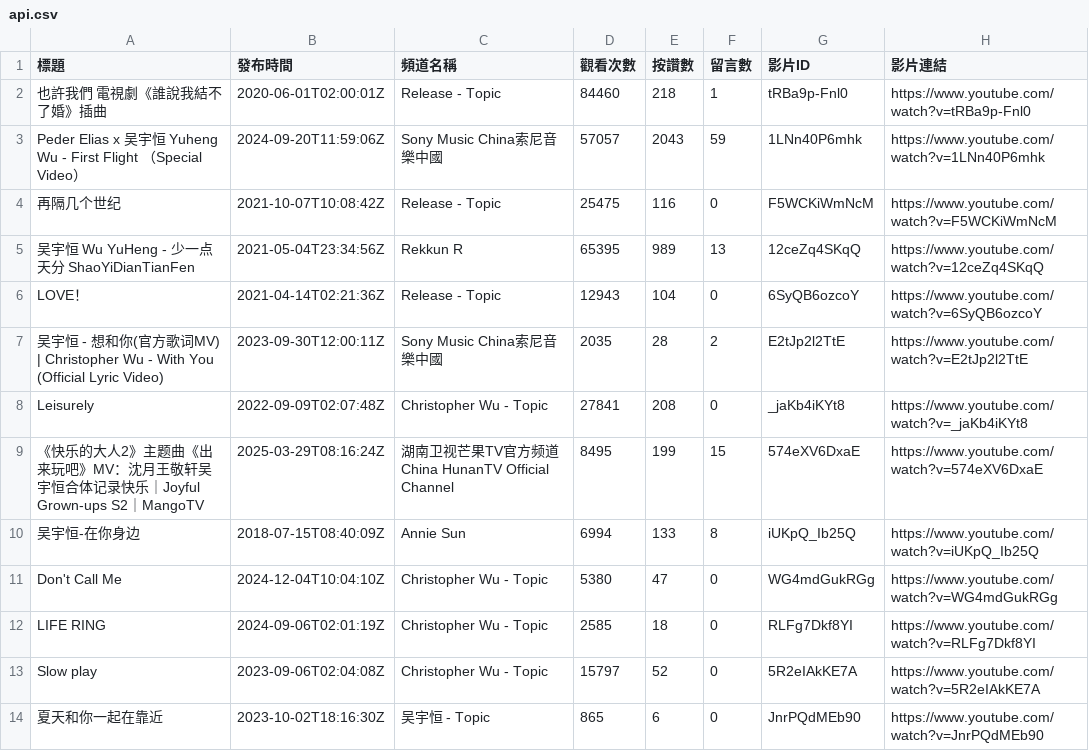
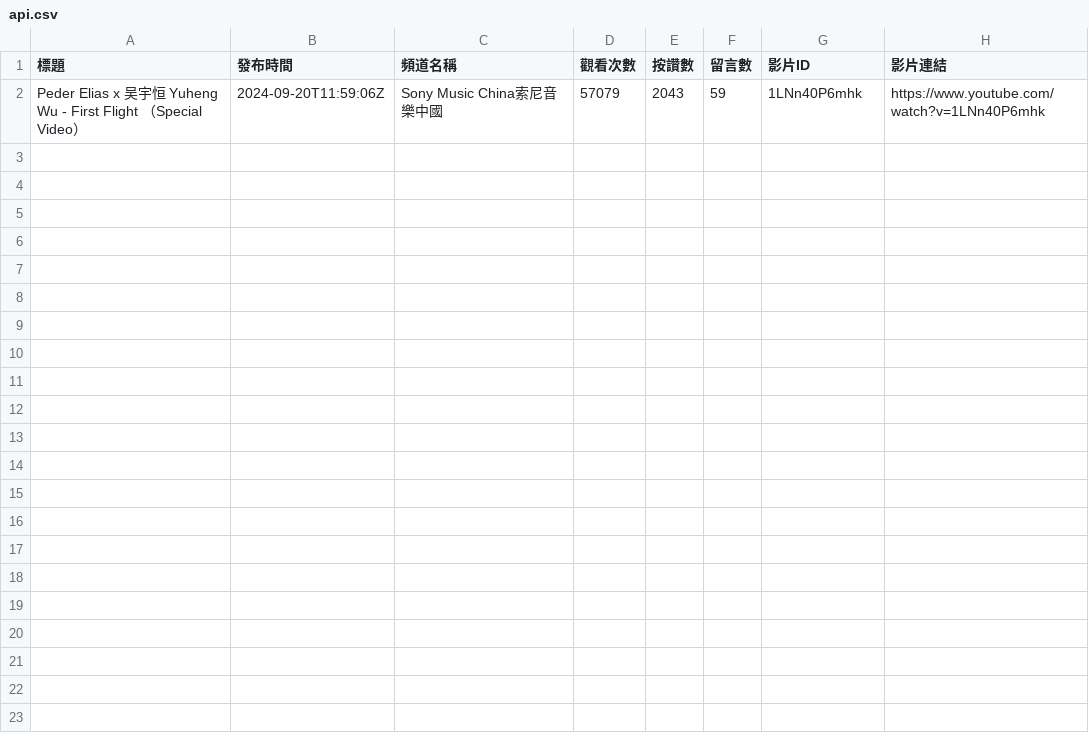
Before and after one commit to Anson0359/MidProject_Web_Crawler, a CSV file: api.csv, drawn as a sheet.

```diff
--- a/api.csv
+++ b/api.csv
@@ -1,14 +1,2 @@
 標題,發布時間,頻道名稱,觀看次數,按讚數,留言數,影片ID,影片連結
-也許我們 電視劇《誰說我結不了婚》插曲,2020-06-01T02:00:01Z,Release - Topic,84460,218,1,tRBa9p-Fnl0,https://www.youtube.com/watch?v=tRBa9p-Fnl0
-Peder Elias x 吴宇恒 Yuheng Wu - First Flight （Special Video）,2024-09-20T11:59:06Z,Sony Music China索尼音樂中國,57057,2043,59,1LNn40P6mhk,https://www.youtube.com/watch?v=1LNn40P6mhk
-再隔几个世纪,2021-10-07T10:08:42Z,Release - Topic,25475,116,0,F5WCKiWmNcM,https://www.youtube.com/watch?v=F5WCKiWmNcM
-吴宇恒 Wu YuHeng - 少一点天分 ShaoYiDianTianFen,2021-05-04T23:34:56Z,Rekkun R,65395,989,13,12ceZq4SKqQ,https://www.youtube.com/watch?v=12ceZq4SKqQ
-LOVE！,2021-04-14T02:21:36Z,Release - Topic,12943,104,0,6SyQB6ozcoY,https://www.youtube.com/watch?v=6SyQB6ozcoY
-吴宇恒 - 想和你(官方歌词MV) | Christopher Wu - With You (Official Lyric Video),2023-09-30T12:00:11Z,Sony Music China索尼音樂中國,2035,28,2,E2tJp2l2TtE,https://www.youtube.com/watch?v=E2tJp2l2TtE
-Leisurely,2022-09-09T02:07:48Z,Christopher Wu - Topic,27841,208,0,_jaKb4iKYt8,https://www.youtube.com/watch?v=_jaKb4iKYt8
-《快乐的大人2》主题曲《出来玩吧》MV：沈月王敬轩吴宇恒合体记录快乐｜Joyful Grown-ups S2｜MangoTV,2025-03-29T08:16:24Z,湖南卫视芒果TV官方频道  China HunanTV Official Channel,8495,199,15,574eXV6DxaE,https://www.youtube.com/watch?v=574eXV6DxaE
-吴宇恒-在你身边,2018-07-15T08:40:09Z,Annie Sun,6994,133,8,iUKpQ_Ib25Q,https://www.youtube.com/watch?v=iUKpQ_Ib25Q
-Don't Call Me,2024-12-04T10:04:10Z,Christopher Wu - Topic,5380,47,0,WG4mdGukRGg,https://www.youtube.com/watch?v=WG4mdGukRGg
-LIFE RING,2024-09-06T02:01:19Z,Christopher Wu - Topic,2585,18,0,RLFg7Dkf8YI,https://www.youtube.com/watch?v=RLFg7Dkf8YI
-Slow play,2023-09-06T02:04:08Z,Christopher Wu - Topic,15797,52,0,5R2eIAkKE7A,https://www.youtube.com/watch?v=5R2eIAkKE7A
-夏天和你一起在靠近,2023-10-02T18:16:30Z,吴宇恒 - Topic,865,6,0,JnrPQdMEb90,https://www.youtube.com/watch?v=JnrPQdMEb90
+Peder Elias x 吴宇恒 Yuheng Wu - First Flight （Special Video）,2024-09-20T11:59:06Z,Sony Music China索尼音樂中國,57079,2043,59,1LNn40P6mhk,https://www.youtube.com/watch?v=1LNn40P6mhk
```
